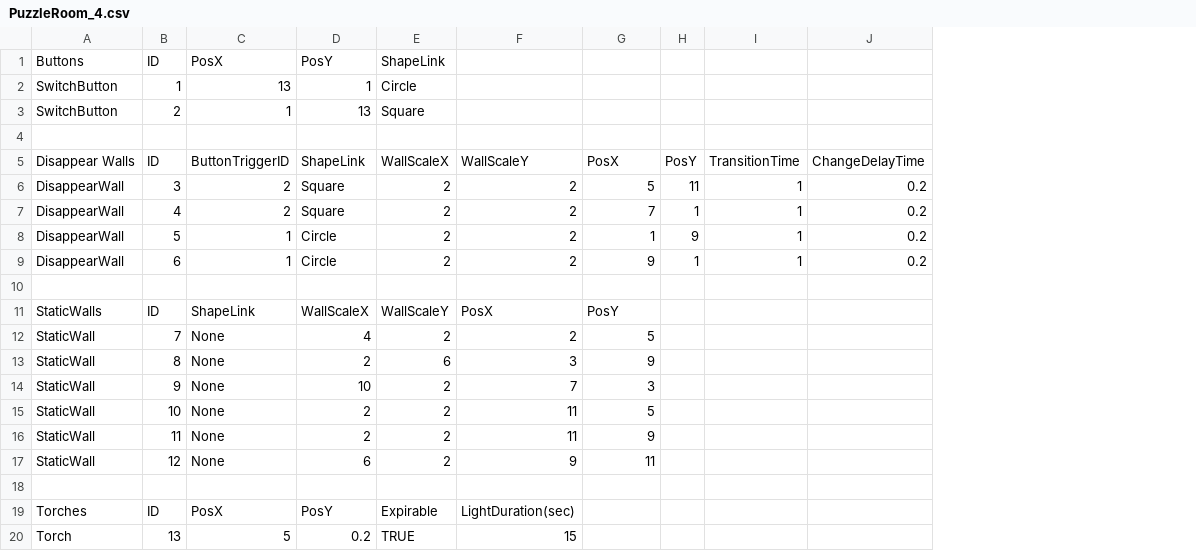
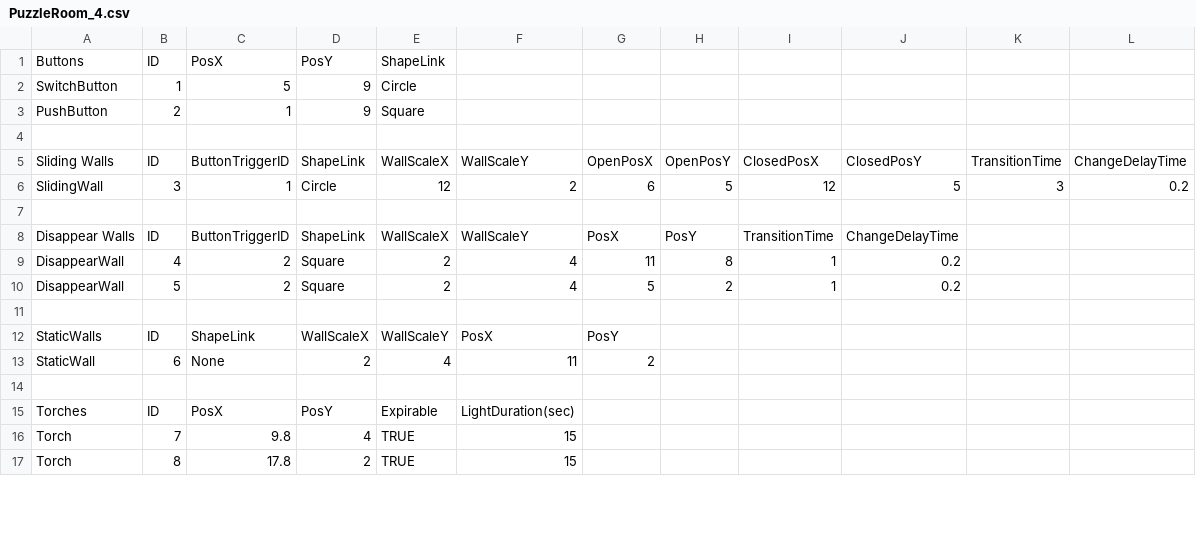
Before and after one commit to dylanteehankee/group-game-project, a CSV file: McDungeon/Assets/Resources/PuzzleRoomData/PuzzleRoom_4.csv, drawn as a sheet; only a part is shown; removed rows and columns are numbered as before the commit, all else as after; the diff covers the shown part only; the diff names each change by its address in the sheet, - before the commit and + after, or states it on an @@ line.

```diff
--- a/McDungeon/Assets/Resources/PuzzleRoomData/PuzzleRoom_4.csv
+++ b/McDungeon/Assets/Resources/PuzzleRoomData/PuzzleRoom_4.csv
-column H, row 5: PosY; rows 7-8: 1 | 9
+column H, rows 8-10: PosY | 8 | 2
+column J, rows 8-10: ChangeDelayTime | 0.2 | 0.2
+column K, empty
-C2: 13
+C2: 5
-D2: 1
+D2: 9
-A3: SwitchButton
+A3: PushButton
-D3: 13
+D3: 9
+row 5: Sliding Walls | ID | ButtonTriggerID | ShapeLink | WallScaleX | WallScaleY | OpenPosX | OpenPosY | ClosedPosX | ClosedPosY | TransitionTime | ChangeDelayTime
+row 6: SlidingWall | 3 | 1 | Circle | 12 | 2 | 6 | 5 | 12 | 5 | 3 | 0.2
+row 7: (empty)
-L8: ChangeDelayTime
+L8: (empty)
-row 6: DisappearWall | 3 | 2 | Square | 2 | 2 | 5 | 11 | 1 | 0.2
-F9:F10: 2
+F9:F10: 4
-G9: 7
+G9: 11
-L9:L10: 0.2
+L9:L10: (empty)
-C10: 1
+C10: 2
-D10: Circle
+D10: Square
-G10: 1
+G10: 5
-row 9: DisappearWall | 6 | 1 | Circle | 2 | 2 | 9 | 1 | 1 | 0.2
-row 12: StaticWall | 7 | None | 4 | 2 | 2 | 5
-row 13: StaticWall | 8 | None | 2 | 6 | 3 | 9
-row 14: StaticWall | 9 | None | 10 | 2 | 7 | 3
-B13: 10
+B13: 6
-E13: 2
+E13: 4
-G13: 5
+G13: 2
-row 16: StaticWall | 11 | None | 2 | 2 | 11 | 9
-row 17: StaticWall | 12 | None | 6 | 2 | 9 | 11
-B16: 13
+B16: 7
-C16: 5
+C16: 9.8
-D16: 0.2
+D16: 4
+row 17: Torch | 8 | 17.8 | 2 | TRUE | 15
```
Also changed, not shown: 2 edited cells elsewhere in this file, McDungeon/Assets/Resources/PuzzleRoomData/PuzzleRoom_2.csv, 6 other files.
